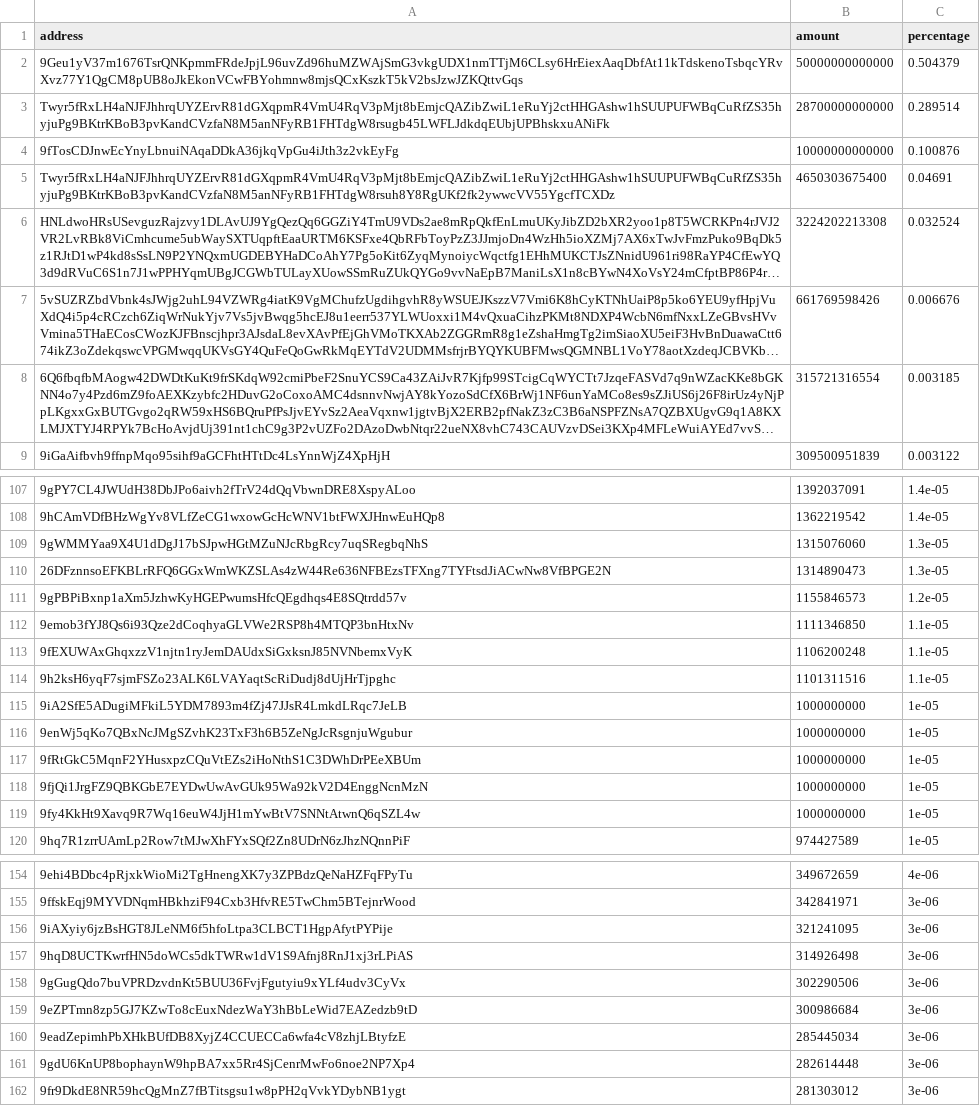
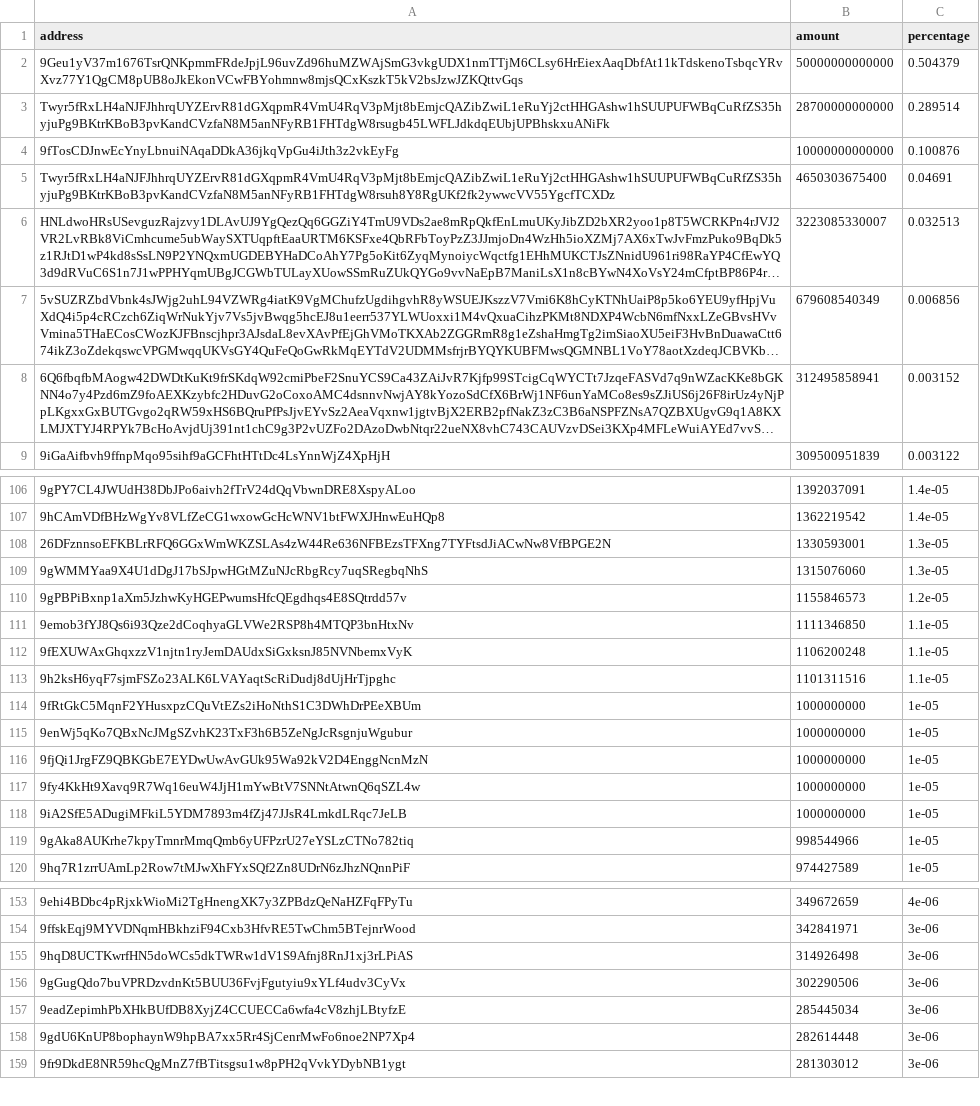
Before and after one commit to babygrenade/ergo-tokenautics, a CSV file: data/QUACKS.csv, drawn as a sheet; only a part is shown, gaps mark what is left out; long unchanged cells end in …; removed rows and columns are numbered as before the commit, all else as after; the diff covers the shown part only; the diff names each change by its address in the sheet, - before the commit and + after, or states it on an @@ line.

```diff
--- a/data/QUACKS.csv
+++ b/data/QUACKS.csv
-B6 (amount): 3224202213308
+B6 (amount): 3223085330007
-C6 (percentage): 0.032524
+C6 (percentage): 0.032513
-B7 (amount): 661769598426
+B7 (amount): 679608540349
-C7 (percentage): 0.006676
+C7 (percentage): 0.006856
-B8 (amount): 315721316554
+B8 (amount): 312495858941
-C8 (percentage): 0.003185
+C8 (percentage): 0.003152
+row 108: 26DFznnsoEFKBLrRFQ6GGxWmWKZSLAs4zW44Re636NFBEzsTFXng7TYFtsdJiACwNw8VfBPGE2N | 1330593001 | 1.3e-05
-row 110: 26DFznnsoEFKBLrRFQ6GGxWmWKZSLAs4zW44Re636NFBEzsTFXng7TYFtsdJiACwNw8VfBPGE2N | 1314890473 | 1.3e-05
@@ row 117 moved to row 114: 9fRtGkC5MqnF2YHusxpzCQuVtEZs2iHoNthS1C3D… @@
@@ row 115 moved to row 118: 9iA2SfE5ADugiMFkiL5YDM7893m4fZj47JJsR4Lm… @@
+row 119: 9gAka8AUKrhe7kpyTmnrMmqQmb6yUFPzrU27eYSLzCTNo782tiq | 998544966 | 1e-05
-row 156: 9iAXyiy6jzBsHGT8JLeNM6f5hfoLtpa3CLBCT1HgpAfytPYPije | 321241095 | 3e-06
-row 159: 9eZPTmn8zp5GJ7KZwTo8cEuxNdezWaY3hBbLeWid7EAZedzb9tD | 300986684 | 3e-06
```
Also changed, not shown: 2 added rows, 4 removed rows and 1 moved row elsewhere in this file, data/$bass.csv, data/COMET.csv, 18 other files.
